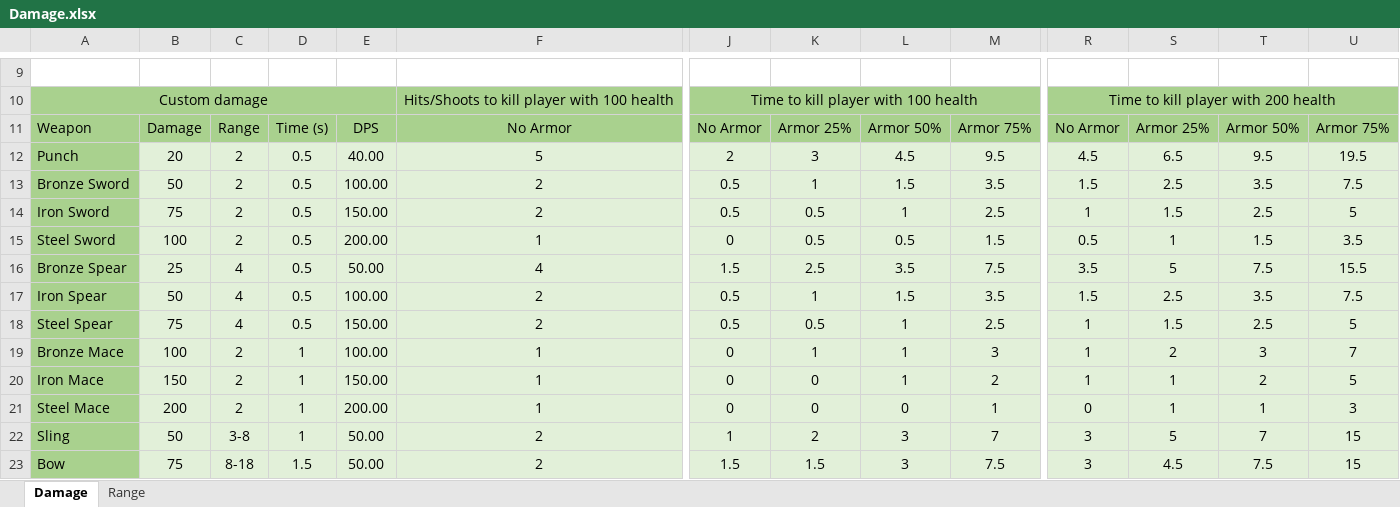
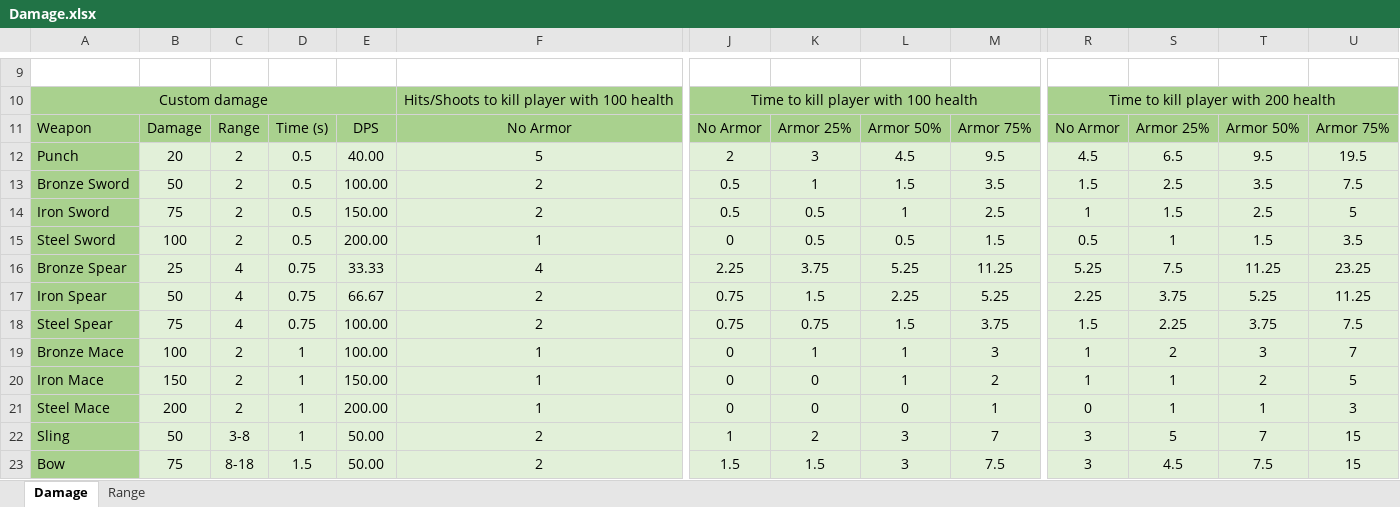
Before and after one commit to Khanx/PvP, an Excel workbook: Damage.xlsx, sheet Damage, drawn as a sheet; only a part is shown, gaps mark what is left out; values as stored, in another font and other column widths than the file's, no borders; conditional formats not drawn; the diff names each change by its address in the sheet, - before the commit and + after, or states it on an @@ line.

Commit message:
Excel updated

```diff
--- a/Damage.xlsx (sheet Damage)
+++ b/Damage.xlsx (sheet Damage)
-D16:D18: 0.5
+D16:D18: 0.75
-E16: 50.00
+E16: 33.33
-J16: 1.5
+J16: 2.25
-K16: 2.5
+K16: 3.75
-L16: 3.5
+L16: 5.25
-M16: 7.5
+M16: 11.25
-R16: 3.5
+R16: 5.25
-S16: 5
+S16: 7.5
-T16: 7.5
+T16: 11.25
-U16: 15.5
+U16: 23.25
-E17: 100.00
+E17: 66.67
-J17:J18: 0.5
+J17:J18: 0.75
-K17: 1
+K17: 1.5
-L17: 1.5
+L17: 2.25
-M17: 3.5
+M17: 5.25
-R17: 1.5
+R17: 2.25
-S17: 2.5
+S17: 3.75
-T17: 3.5
+T17: 5.25
-U17: 7.5
+U17: 11.25
-E18: 150.00
+E18: 100.00
-K18: 0.5
+K18: 0.75
-L18: 1
+L18: 1.5
-M18: 2.5
+M18: 3.75
-R18: 1
+R18: 1.5
-S18: 1.5
+S18: 2.25
-T18: 2.5
+T18: 3.75
-U18: 5
+U18: 7.5
```
